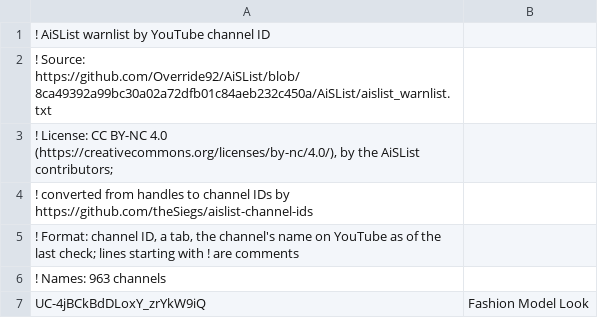
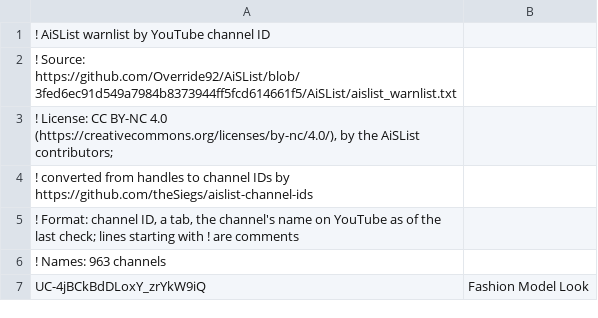
Before and after one commit to theSiegs/aislist-channel-ids, a TSV file: lists/aislist_warnlist_channels.tsv, drawn as a sheet; only a part is shown.

```diff
--- a/lists/aislist_warnlist_channels.tsv
+++ b/lists/aislist_warnlist_channels.tsv
@@ -1,3 +1,3 @@
 ! AiSList warnlist by YouTube channel ID
-! Source: https://github.com/Override92/AiSList/blob/8ca49392a99bc30a02a72dfb01c84aeb232c450a/AiSList/aislist_warnlist.txt
+! Source: https://github.com/Override92/AiSList/blob/3fed6ec91d549a7984b8373944ff5fcd614661f5/AiSList/aislist_warnlist.txt
 ! License: CC BY-NC 4.0 (https://creativecommons.org/licenses/by-nc/4.0/), by the AiSList contributors;
```
Also changed, not shown: reports/handle_changes.tsv, 7 other files.
